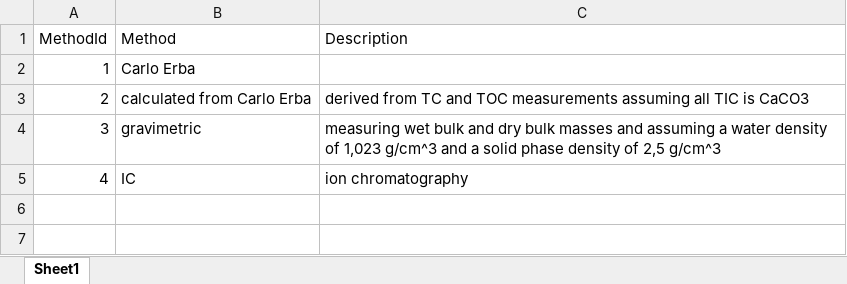
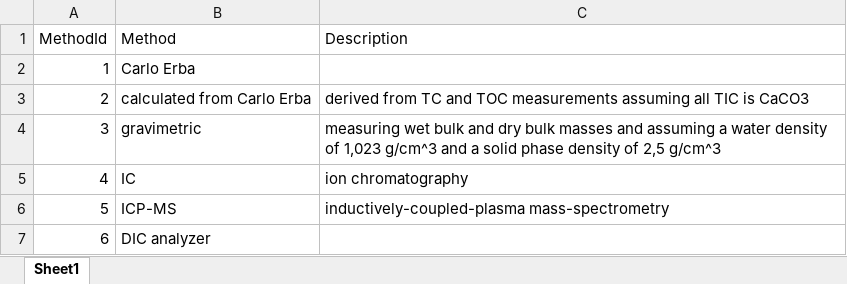
Before and after one commit to davidclemens/Dingi, an Excel workbook: +DataKit/ressources/validMethods.xlsx, sheet Sheet1, drawn as a sheet; values as stored, in another font and other column widths than the file's, no borders; the diff names each change by its address in the sheet, - before the commit and + after, or states it on an @@ line.

```diff
--- a/+DataKit/ressources/validMethods.xlsx (sheet Sheet1)
+++ b/+DataKit/ressources/validMethods.xlsx (sheet Sheet1)
+row 6: 5 | ICP-MS | inductively-coupled-plasma mass-spectrometry
+row 7: 6 | DIC analyzer
```
Also changed, not shown: 1 other file.
